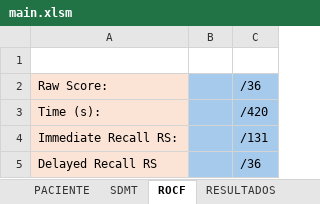
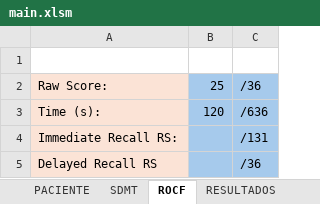
Before and after one commit to mzvic/workana, an Excel workbook: main.xlsm, sheet ROCF, drawn as a sheet; values as stored, in another font and other column widths than the file's, no borders; the diff names each change by its address in the sheet, - before the commit and + after, or states it on an @@ line.

Commit message:
adding time rocf

```diff
--- a/main.xlsm (sheet ROCF)
+++ b/main.xlsm (sheet ROCF)
-B2: (empty)
+B2: 25
-B3: (empty)
+B3: 120
-C3: /420
+C3: /636
```
Also changed, not shown: sheet RESULTADOS, sheet PACIENTE, charts or pictures.
